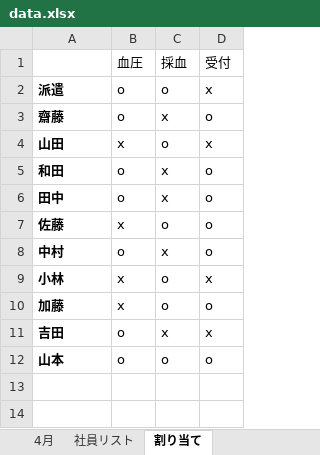
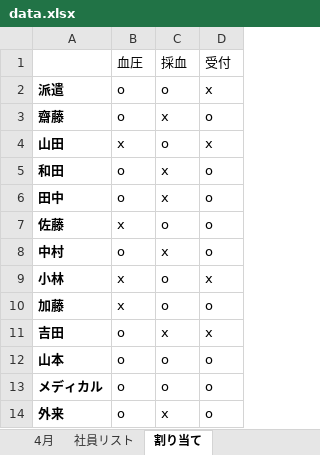
Before and after one commit to mao-takekida/Shift_Scheduler, an Excel workbook: data/data.xlsx, sheet 割り当て, drawn as a sheet; values as stored, in another font and other column widths than the file's, no borders; the diff names each change by its address in the sheet, - before the commit and + after, or states it on an @@ line.

```diff
--- a/data/data.xlsx (sheet 割り当て)
+++ b/data/data.xlsx (sheet 割り当て)
+row 13: メディカル | o | o | o
+row 14: 外来 | o | x | o
```
Also changed, not shown: sheet 4月, sheet 社員リスト, data/data_output.xlsx, 3 other files.
